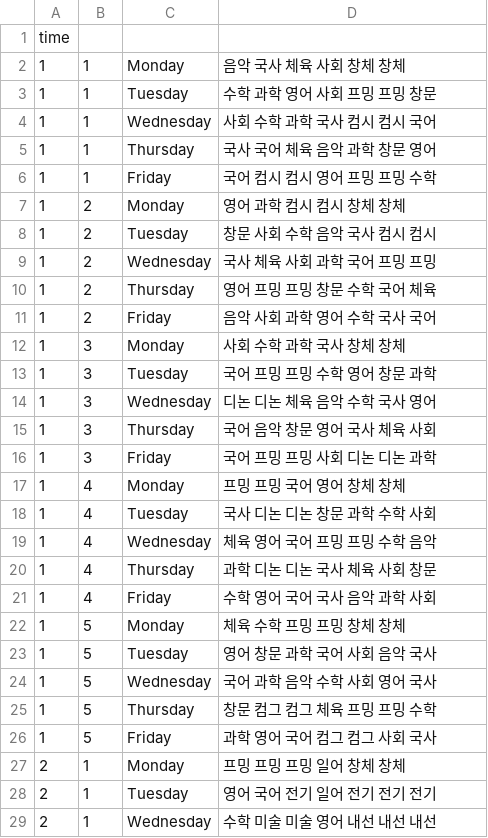
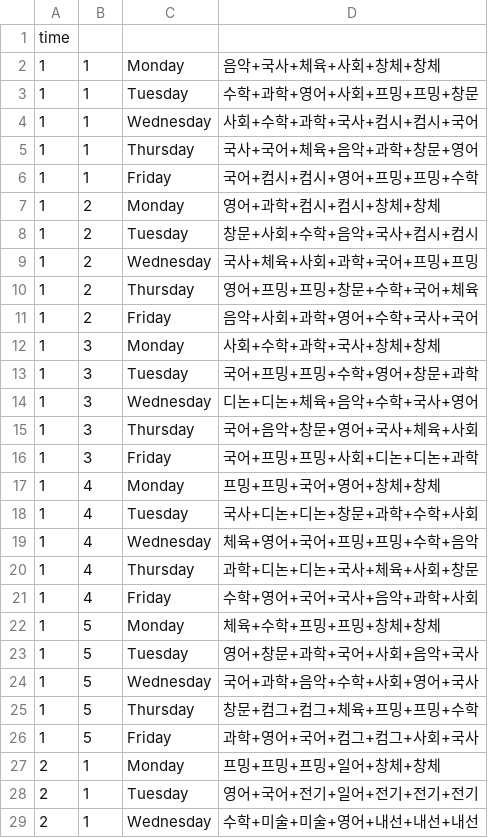
Before and after one commit to kitae0522/DKSH-KAKAO-i, a CSV file: time_table.csv, drawn as a sheet; only a part is shown; the diff covers the shown part only.

```diff
--- a/time_table.csv
+++ b/time_table.csv
@@ -1,29 +1,29 @@
 time
-1,1,Monday,음악 국사 체육 사회 창체 창체
-1,1,Tuesday,수학 과학 영어 사회 프밍 프밍 창문
-1,1,Wednesday,사회 수학 과학 국사 컴시 컴시 국어
-1,1,Thursday,국사 국어 체육 음악 과학 창문 영어
-1,1,Friday,국어 컴시 컴시 영어 프밍 프밍 수학
-1,2,Monday,영어 과학 컴시 컴시 창체 창체
-1,2,Tuesday,창문 사회 수학 음악 국사 컴시 컴시
-1,2,Wednesday,국사 체육 사회 과학 국어 프밍 프밍
-1,2,Thursday,영어 프밍 프밍 창문 수학 국어 체육
-1,2,Friday,음악 사회 과학 영어 수학 국사 국어
-1,3,Monday,사회 수학 과학 국사 창체 창체
-1,3,Tuesday,국어 프밍 프밍 수학 영어 창문 과학
-1,3,Wednesday,디논 디논 체육 음악 수학 국사 영어
-1,3,Thursday,국어 음악 창문 영어 국사 체육 사회
-1,3,Friday,국어 프밍 프밍 사회 디논 디논 과학
-1,4,Monday,프밍 프밍 국어 영어 창체 창체
-1,4,Tuesday,국사 디논 디논 창문 과학 수학 사회
-1,4,Wednesday,체육 영어 국어 프밍 프밍 수학 음악
-1,4,Thursday,과학 디논 디논 국사 체육 사회 창문
-1,4,Friday,수학 영어 국어 국사 음악 과학 사회
-1,5,Monday,체육 수학 프밍 프밍 창체 창체
-1,5,Tuesday,영어 창문 과학 국어 사회 음악 국사
-1,5,Wednesday,국어 과학 음악 수학 사회 영어 국사
-1,5,Thursday,창문 컴그 컴그 체육 프밍 프밍 수학
-1,5,Friday,과학 영어 국어 컴그 컴그 사회 국사
-2,1,Monday,프밍 프밍 프밍 일어 창체 창체
-2,1,Tuesday,영어 국어 전기 일어 전기 전기 전기
-2,1,Wednesday,수학 미술 미술 영어 내선 내선 내선
+1,1,Monday,음악+국사+체육+사회+창체+창체
+1,1,Tuesday,수학+과학+영어+사회+프밍+프밍+창문
+1,1,Wednesday,사회+수학+과학+국사+컴시+컴시+국어
+1,1,Thursday,국사+국어+체육+음악+과학+창문+영어
+1,1,Friday,국어+컴시+컴시+영어+프밍+프밍+수학
+1,2,Monday,영어+과학+컴시+컴시+창체+창체
+1,2,Tuesday,창문+사회+수학+음악+국사+컴시+컴시
+1,2,Wednesday,국사+체육+사회+과학+국어+프밍+프밍
+1,2,Thursday,영어+프밍+프밍+창문+수학+국어+체육
+1,2,Friday,음악+사회+과학+영어+수학+국사+국어
+1,3,Monday,사회+수학+과학+국사+창체+창체
+1,3,Tuesday,국어+프밍+프밍+수학+영어+창문+과학
+1,3,Wednesday,디논+디논+체육+음악+수학+국사+영어
+1,3,Thursday,국어+음악+창문+영어+국사+체육+사회
+1,3,Friday,국어+프밍+프밍+사회+디논+디논+과학
+1,4,Monday,프밍+프밍+국어+영어+창체+창체
+1,4,Tuesday,국사+디논+디논+창문+과학+수학+사회
+1,4,Wednesday,체육+영어+국어+프밍+프밍+수학+음악
+1,4,Thursday,과학+디논+디논+국사+체육+사회+창문
+1,4,Friday,수학+영어+국어+국사+음악+과학+사회
+1,5,Monday,체육+수학+프밍+프밍+창체+창체
+1,5,Tuesday,영어+창문+과학+국어+사회+음악+국사
+1,5,Wednesday,국어+과학+음악+수학+사회+영어+국사
+1,5,Thursday,창문+컴그+컴그+체육+프밍+프밍+수학
+1,5,Friday,과학+영어+국어+컴그+컴그+사회+국사
+2,1,Monday,프밍+프밍+프밍+일어+창체+창체
+2,1,Tuesday,영어+국어+전기+일어+전기+전기+전기
+2,1,Wednesday,수학+미술+미술+영어+내선+내선+내선
```
Also changed, not shown: 47 edited cells elsewhere in this file, 1 other file.
